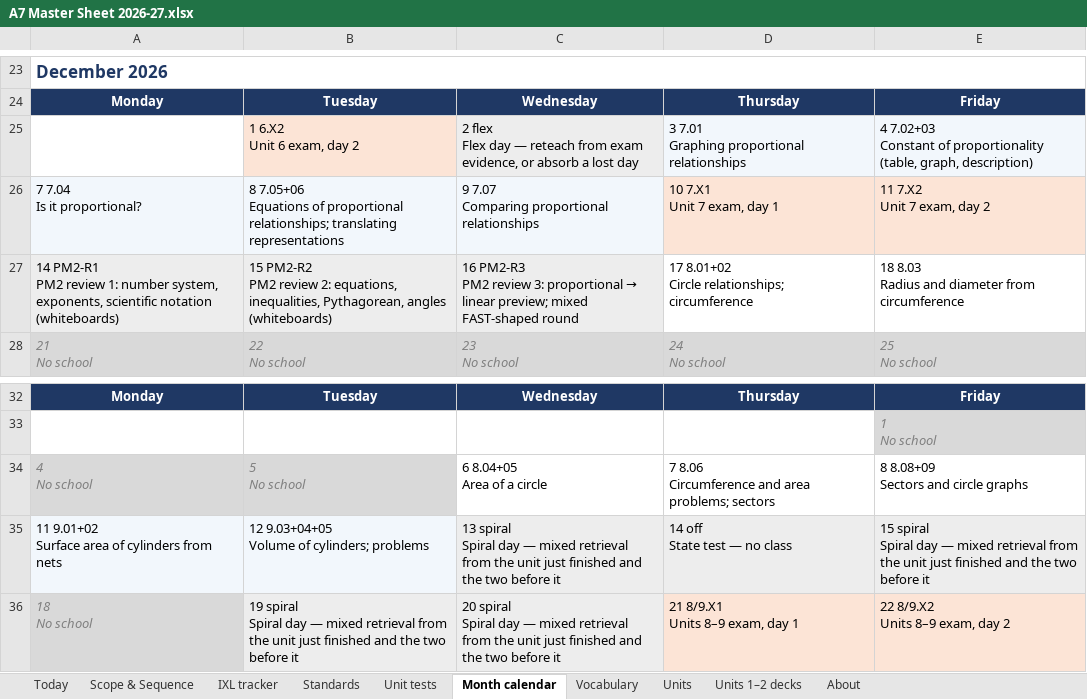
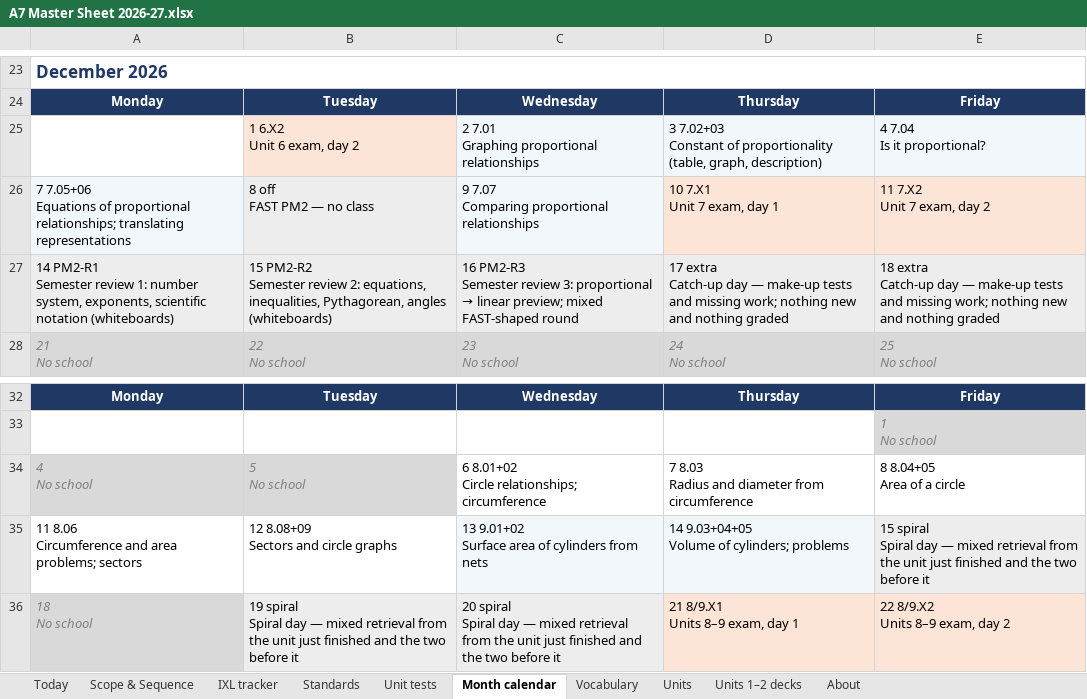
Before and after one commit to croix18/croix18-windy-hill-a7, an Excel workbook: a7/reference/A7 Master Sheet 2026-27.xlsx, sheet Month calendar, drawn as a sheet; only a part is shown, gaps mark what is left out; values as stored, in another font and other column widths than the file's, no borders; removed rows and columns are numbered as before the commit, all else as after; ↵ is a line break in a cell; the diff names each change by its address in the sheet, - before the commit and + after, or states it on an @@ line.

```diff
--- a/a7/reference/A7 Master Sheet 2026-27.xlsx (sheet Month calendar)
+++ b/a7/reference/A7 Master Sheet 2026-27.xlsx (sheet Month calendar)
-row 25:  | 1 6.X2 ↵ Unit 6 exam, day 2 | 2 flex ↵ Flex day — reteach from exam evidence, or absorb a lost day | 3 7.01 ↵ Graphing proportional relationships | 4 7.02+03 ↵ Constant of proportionality (table, graph, description)
+row 25:  | 1 6.X2 ↵ Unit 6 exam, day 2 | 2 7.01 ↵ Graphing proportional relationships | 3 7.02+03 ↵ Constant of proportionality (table, graph, description) | 4 7.04 ↵ Is it proportional?
-A26: 7 7.04 ↵ Is it proportional?
+A26: 7 7.05+06 ↵ Equations of proportional relationships; translating representations
-B26: 8 7.05+06 ↵ Equations of proportional relationships; translating representations
+B26: 8 off ↵ FAST PM2 — no class
-row 27: 14 PM2-R1 ↵ PM2 review 1: number system, exponents, scientific notation (whiteboards) | 15 PM2-R2 ↵ PM2 review 2: equations, inequalities, Pythagorean, angles (whiteboards) | 16 PM2-R3 ↵ PM2 review 3: proportional → linear preview; mixed FAST-shaped round | 17 8.01+02 ↵ Circle relationships; circumference | 18 8.03 ↵ Radius and diameter from circumference
+row 27: 14 PM2-R1 ↵ Semester review 1: number system, exponents, scientific notation (whiteboards) | 15 PM2-R2 ↵ Semester review 2: equations, inequalities, Pythagorean, angles (whiteboards) | 16 PM2-R3 ↵ Semester review 3: proportional → linear preview; mixed FAST-shaped round | 17 extra ↵ Catch-up day — make-up tests and missing work; nothing new and nothing graded | 18 extra ↵ Catch-up day — make-up tests and missing work; nothing new and nothing graded
-C34: 6 8.04+05 ↵ Area of a circle
+C34: 6 8.01+02 ↵ Circle relationships; circumference
-D34: 7 8.06 ↵ Circumference and area problems; sectors
+D34: 7 8.03 ↵ Radius and diameter from circumference
-E34: 8 8.08+09 ↵ Sectors and circle graphs
+E34: 8 8.04+05 ↵ Area of a circle
-row 35: 11 9.01+02 ↵ Surface area of cylinders from nets | 12 9.03+04+05 ↵ Volume of cylinders; problems | 13 spiral ↵ Spiral day — mixed retrieval from the unit just finished and the two before it | 14 off ↵ State test — no class | 15 spiral ↵ Spiral day — mixed retrieval from the unit just finished and the two before it
+row 35: 11 8.06 ↵ Circumference and area problems; sectors | 12 8.08+09 ↵ Sectors and circle graphs | 13 9.01+02 ↵ Surface area of cylinders from nets | 14 9.03+04+05 ↵ Volume of cylinders; problems | 15 spiral ↵ Spiral day — mixed retrieval from the unit just finished and the two before it
```
Also changed, not shown: sheet Scope & Sequence, sheet IXL tracker, sheet Standards, sheet Today, sheet Units, sheet Unit tests, 1 more sheet, formulas that keep their value, 9 other files.
